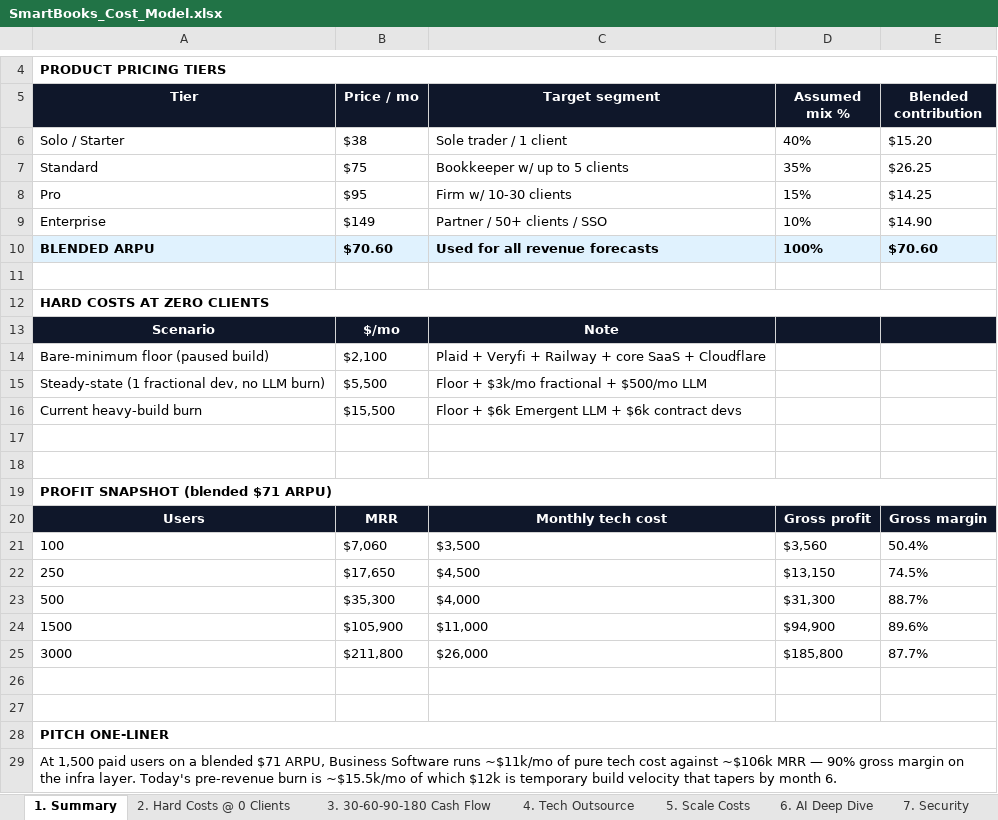
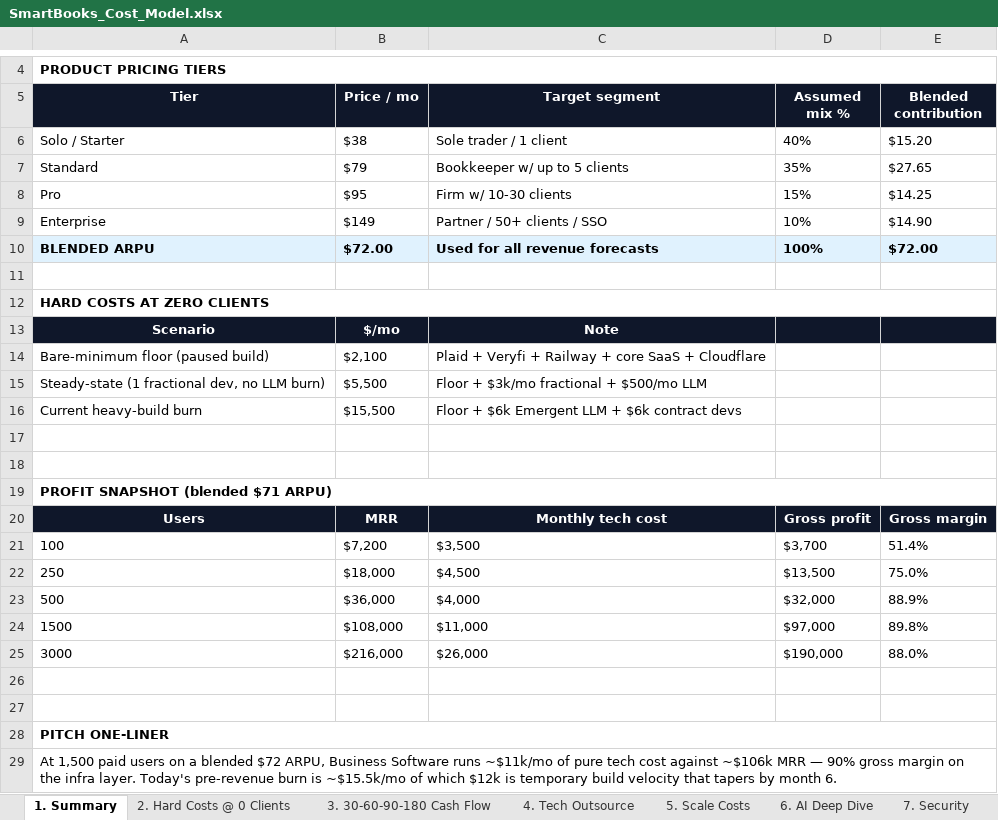
Before and after one commit to soleproject/accountingapp, an Excel workbook: frontend/public/downloads/SmartBooks_Cost_Model.xlsx, sheet 1. Summary, drawn as a sheet; only a part is shown, gaps mark what is left out; values as stored, in another font and other column widths than the file's, no borders; the diff names each change by its address in the sheet, - before the commit and + after, or states it on an @@ line.

```diff
--- a/frontend/public/downloads/SmartBooks_Cost_Model.xlsx (sheet 1. Summary)
+++ b/frontend/public/downloads/SmartBooks_Cost_Model.xlsx (sheet 1. Summary)
-B7 (Price / mo): $75
+B7 (Price / mo): $79
-E7 (Blended contribution): $26.25
+E7 (Blended contribution): $27.65
-B10 (Price / mo): $70.60
+B10 (Price / mo): $72.00
-E10 (Blended contribution): $70.60
+E10 (Blended contribution): $72.00
-B21 (Price / mo): $7,060
+B21 (Price / mo): $7,200
-D21 (Assumed mix %): $3,560
+D21 (Assumed mix %): $3,700
-E21 (Blended contribution): 50.4%
+E21 (Blended contribution): 51.4%
-B22 (Price / mo): $17,650
+B22 (Price / mo): $18,000
-D22 (Assumed mix %): $13,150
+D22 (Assumed mix %): $13,500
-E22 (Blended contribution): 74.5%
+E22 (Blended contribution): 75.0%
-B23 (Price / mo): $35,300
+B23 (Price / mo): $36,000
-D23 (Assumed mix %): $31,300
+D23 (Assumed mix %): $32,000
-E23 (Blended contribution): 88.7%
+E23 (Blended contribution): 88.9%
-B24 (Price / mo): $105,900
+B24 (Price / mo): $108,000
-D24 (Assumed mix %): $94,900
+D24 (Assumed mix %): $97,000
-E24 (Blended contribution): 89.6%
+E24 (Blended contribution): 89.8%
-B25 (Price / mo): $211,800
+B25 (Price / mo): $216,000
-D25 (Assumed mix %): $185,800
+D25 (Assumed mix %): $190,000
-E25 (Blended contribution): 87.7%
+E25 (Blended contribution): 88.0%
-A29 (Tier): …a blended $71 ARPU, Business…
+A29 (Tier): …a blended $72 ARPU, Business…
```
Also changed, not shown: sheet 8. Profit Breakdown, sheet 7. Security, sheet 9. Hire Timeline, sheet 3. 30-60-90-180 Cash Flow, 1 other file.
